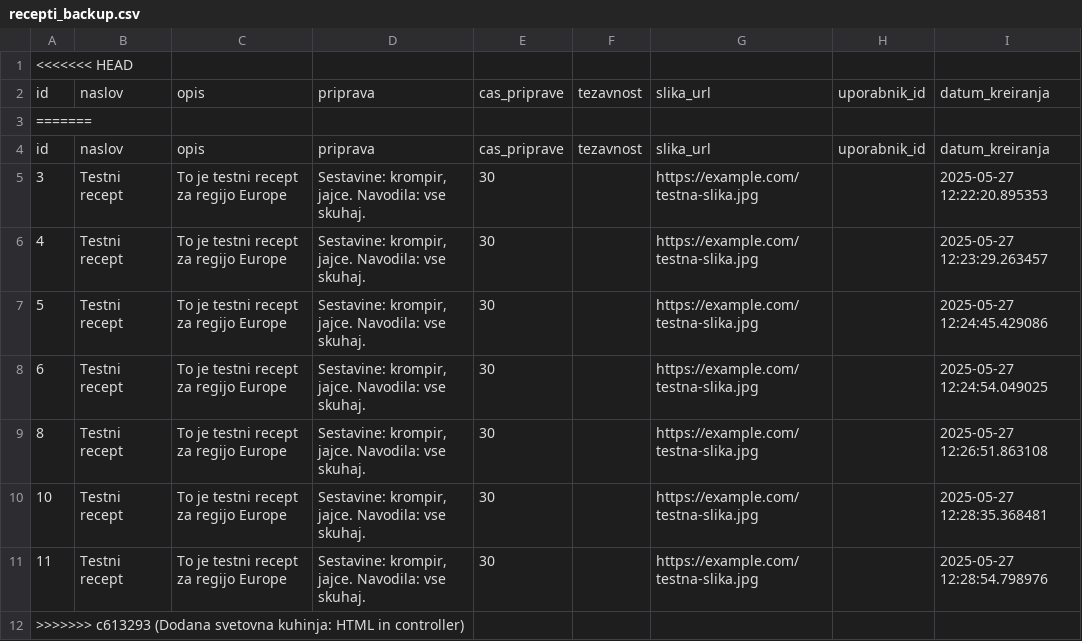
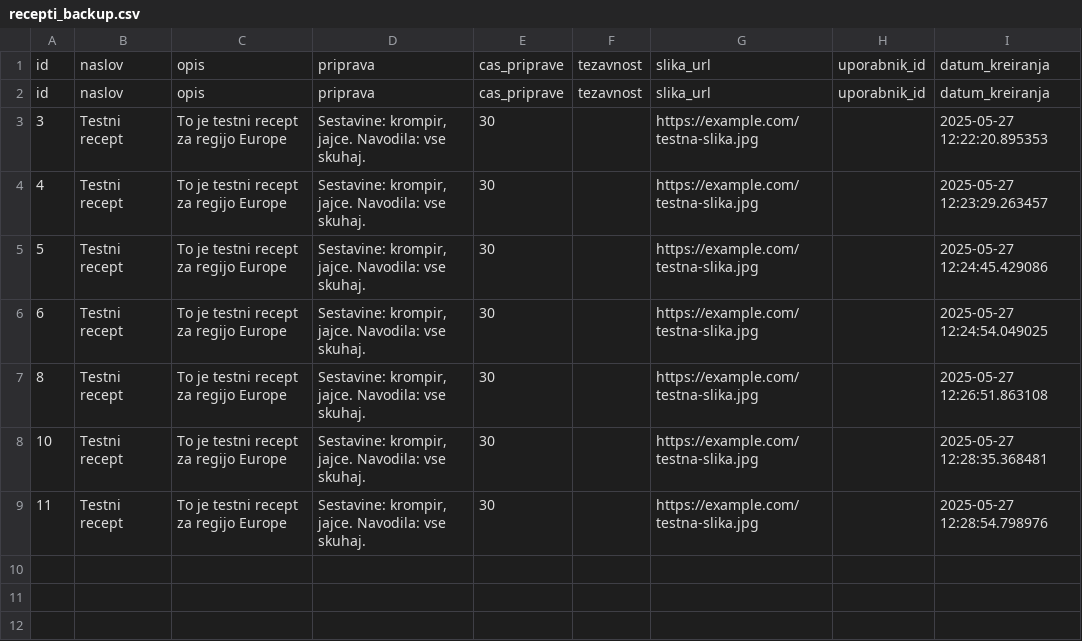
Before and after one commit to larapijemlijeko/Skupina-ZETA, a CSV file: src/recepti_backup.csv, drawn as a sheet; the diff names each change by its address in the sheet, - before the commit and + after, or states it on an @@ line.

Commit message:
Update zbrisane konfliktne oznake.csv

```diff
--- a/src/recepti_backup.csv
+++ b/src/recepti_backup.csv
-row 1: <<<<<<< HEAD
-row 3: =======
-row 12: >>>>>>> c613293 (Dodana svetovna kuhinja: HTML in controller)
```
